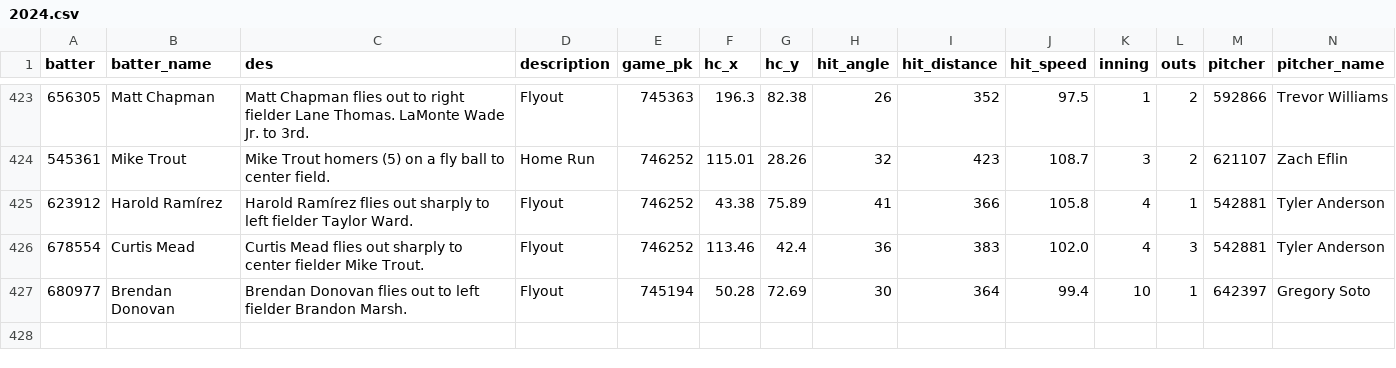
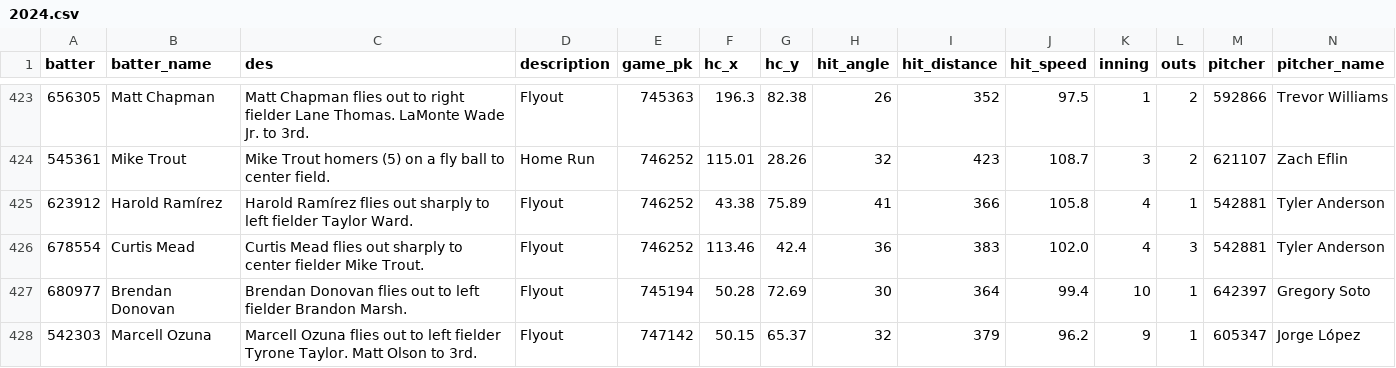
Before and after one commit to NimbleValley/home-run-api, a CSV file: site/data/2024.csv, drawn as a sheet; only a part is shown, gaps mark what is left out; rows hold the shown columns only; the diff names each change by its address in the sheet, - before the commit and + after, or states it on an @@ line.

Commit message:
Upload data

```diff
--- a/site/data/2024.csv
+++ b/site/data/2024.csv
+row 428: 542303 | Marcell Ozuna | Marcell Ozuna flies out to left fielder Tyrone Taylor. Matt Olson to 3rd. | Flyout | 747142 | 50.15 | 65.37 | 32 | 379 | 96.2 | 9 | 1 | 605347 | Jorge López
```
Also changed, not shown: 31 other files.
